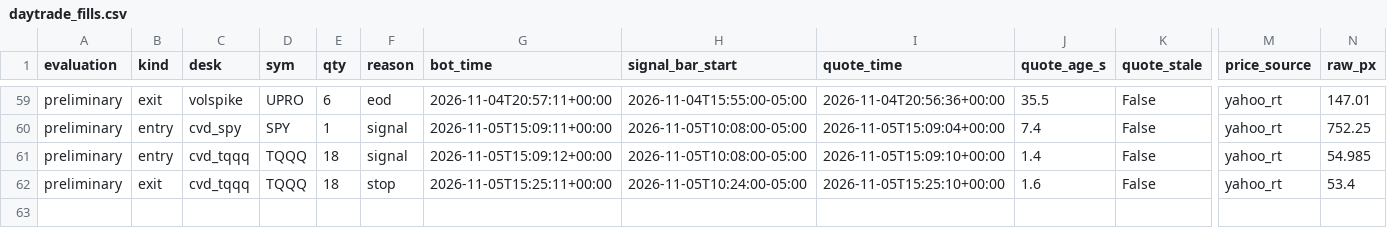
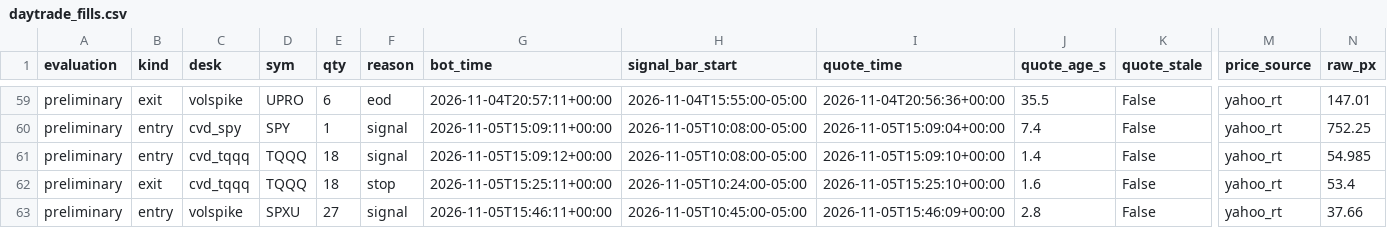
Before and after one commit to vivekgomathinayagam-ux/Trading-lab, a CSV file: ledger/daytrade_fills.csv, drawn as a sheet; only a part is shown, gaps mark what is left out; rows hold the shown columns only; the diff names each change by its address in the sheet, - before the commit and + after, or states it on an @@ line.

Commit message:
snapshot 2026-11-05T11:00-05:00

```diff
--- a/ledger/daytrade_fills.csv
+++ b/ledger/daytrade_fills.csv
+row 63: preliminary | entry | volspike | SPXU | 27 | signal | 2026-11-05T15:46:11+00:00 | 2026-11-05T10:45:00-05:00 | 2026-11-05T15:46:09+00:00 | 2.8 | False | yahoo_rt | 37.66
```
